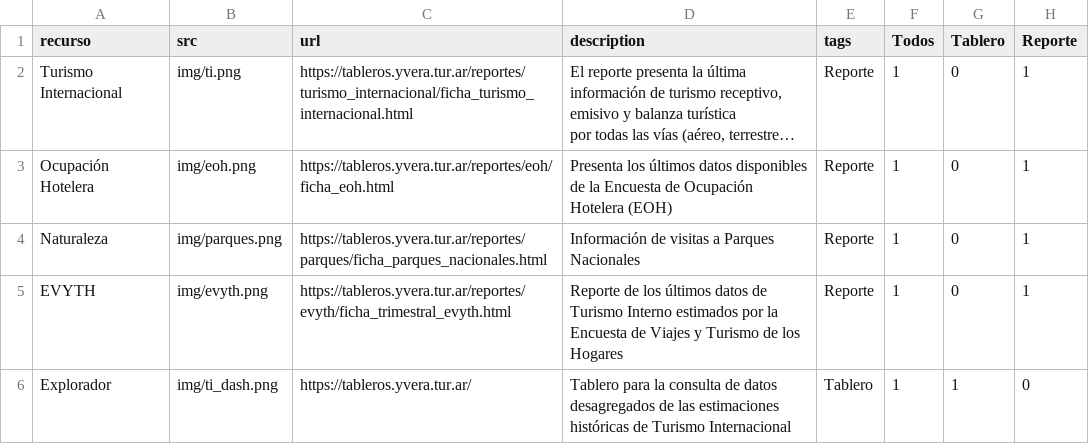
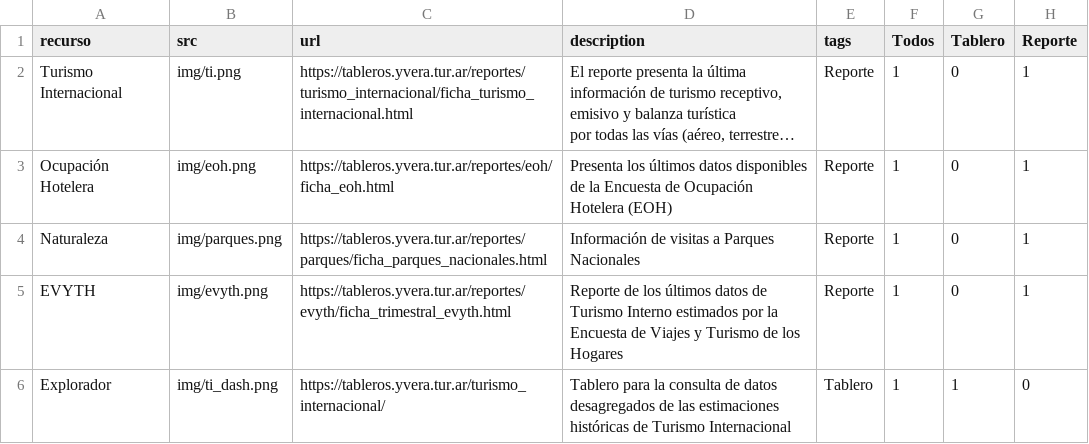
Before and after one commit to dnme-minturdep/dnme_apps, a CSV file: content/recursos.csv, drawn as a sheet; long unchanged cells end in ….

Commit message:
fix TABLERO link

```diff
--- a/content/recursos.csv
+++ b/content/recursos.csv
@@ -6,2 +6,2 @@ Naturaleza,img/parques.png,https://tableros.yvera.tur.ar/reportes/parques/ficha_
 EVYTH,img/evyth.png,https://tableros.yvera.tur.ar/reportes/evyth/ficha_trimestral_evyth.html,Reporte de los últimos datos de Turismo Interno estimados por la Encuesta de Viajes y Turismo de los Hogares,Reporte,1,0,1
-Explorador,img/ti_dash.png,https://tableros.yvera.tur.ar/,Tablero para la consulta de datos desagregados de las estimaciones históricas de Turismo Internacional,Tablero,1,1,0
+Explorador,img/ti_dash.png,https://tableros.yvera.tur.ar/turismo_internacional/,Tablero para la consulta de datos desagregados de las estimaciones históricas de Turismo Internacional,Tablero,1,1,0
```
Also changed, not shown: docs/content/recursos.csv, 4 other files.
